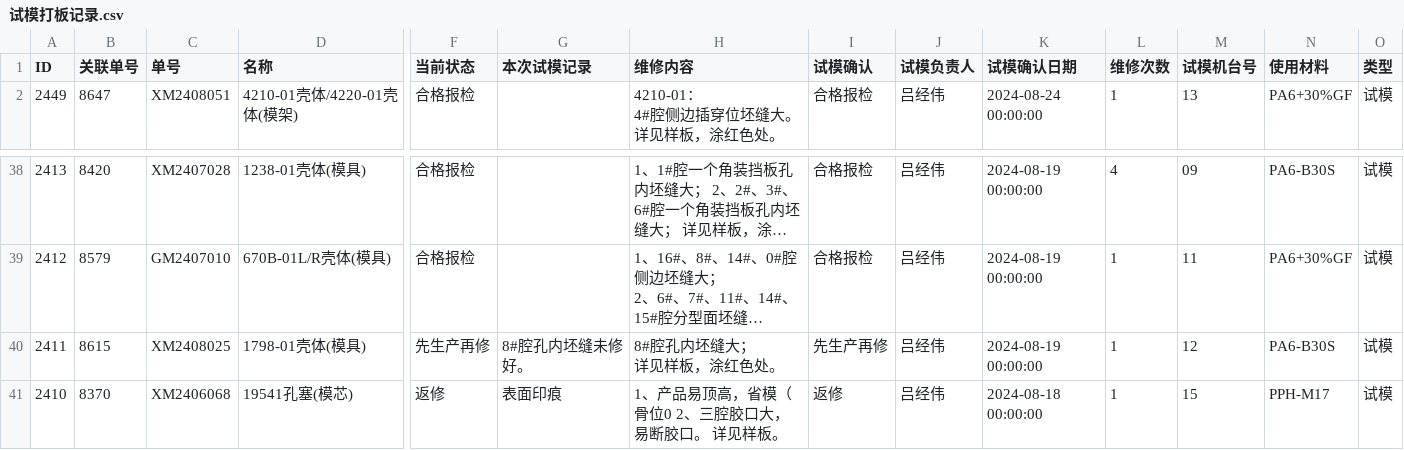
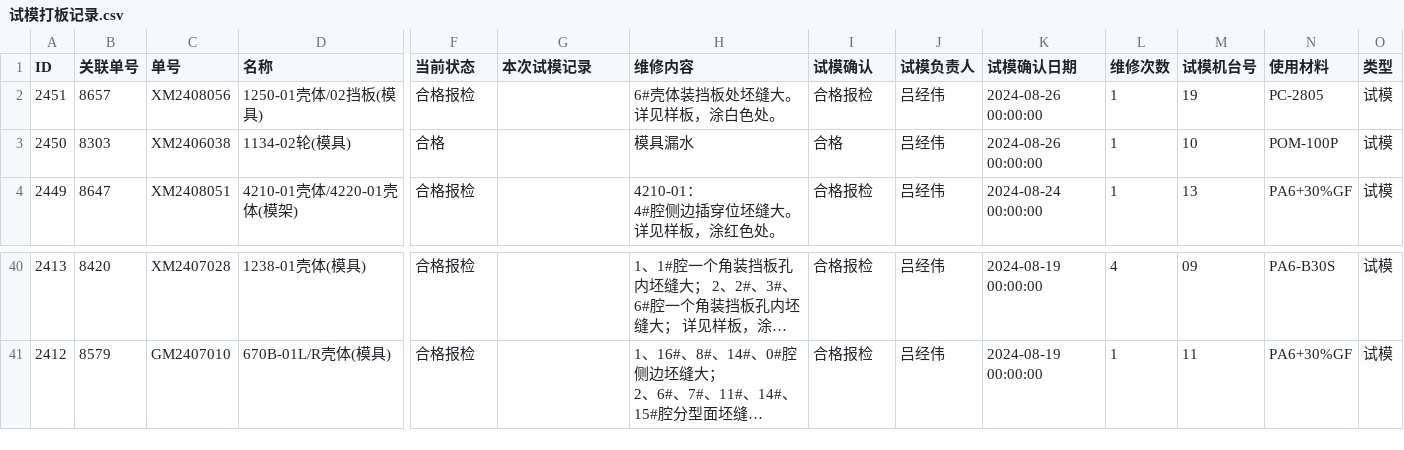
Before and after one commit to lits2024/vig, a CSV file: 试模打板记录.csv, drawn as a sheet; only a part is shown, gaps mark what is left out; long unchanged cells end in …; removed rows and columns are numbered as before the commit, all else as after; rows hold the shown columns only; ↵ is a line break in a cell; the diff names each change by its address in the sheet, - before the commit and + after, or states it on an @@ line.

Commit message:
Updating 试模打板记录.csv

```diff
--- a/试模打板记录.csv
+++ b/试模打板记录.csv
+row 2: 2451 | 8657 | XM2408056 | 1250-01壳体/02挡板(模具) | 合格报检 |  | 6#壳体装挡板处坯缝大。 ↵ 详见样板，涂白色处。 | 合格报检 | 吕经伟 | 2024-08-26 00:00:00 | 1 | 19 | PC-2805 | 试模
+row 3: 2450 | 8303 | XM2406038 | 1134-02轮(模具) | 合格 |  | 模具漏水 | 合格 | 吕经伟 | 2024-08-26 00:00:00 | 1 | 10 | POM-100P | 试模
-row 40: 2411 | 8615 | XM2408025 | 1798-01壳体(模具) | 先生产再修 | 8#腔孔内坯缝未修好。 | 8#腔孔内坯缝大； ↵ 详见样板，涂红色处。 | 先生产再修 | 吕经伟 | 2024-08-19 00:00:00 | 1 | 12 | PA6-B30S | 试模
-row 41: 2410 | 8370 | XM2406068 | 19541孔塞(模芯) | 返修 | 表面印痕 | 1、产品易顶高，省模（骨位0 2、三腔胶口大，易断胶口。 详见样板。 | 返修 | 吕经伟 | 2024-08-18 00:00:00 | 1 | 15 | PPH-M17 | 试模
```
